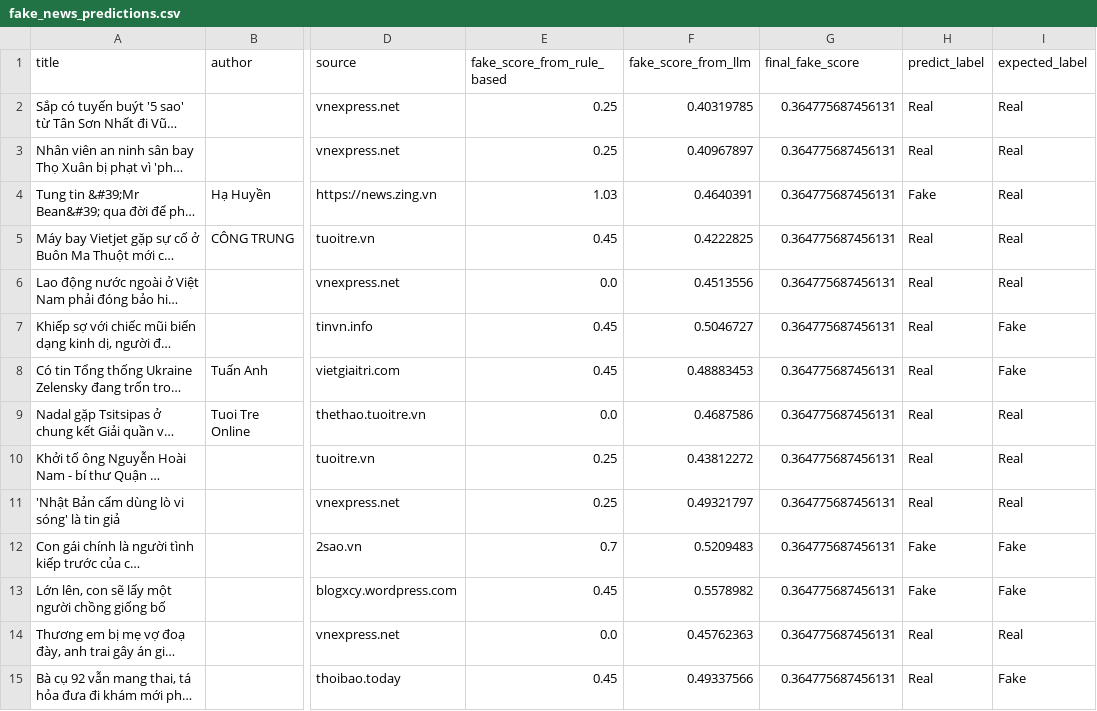
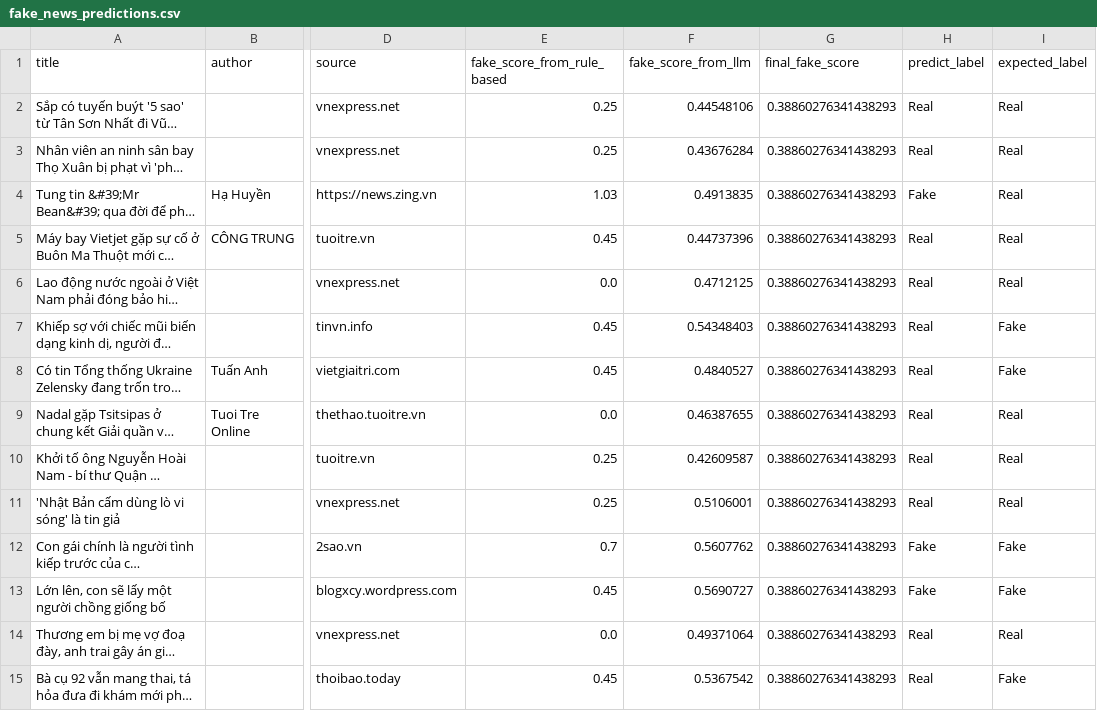
Before and after one commit to iammytran/fake-news-detector, a CSV file: results/fake_news_predictions.csv, drawn as a sheet; only a part is shown, gaps mark what is left out; long unchanged cells end in …; the diff covers the shown part only; the diff names each change by its address in the sheet, - before the commit and + after, or states it on an @@ line.

Commit message:
Chuyển fake_news_predictions.csv từ truc sang main

```diff
--- a/results/fake_news_predictions.csv
+++ b/results/fake_news_predictions.csv
-F2 (fake_score_from_llm): 0.40319785
+F2 (fake_score_from_llm): 0.44548106
-G2:G15 (final_fake_score): 0.364775687456131
+G2:G15 (final_fake_score): 0.38860276341438293
-F3 (fake_score_from_llm): 0.40967897
+F3 (fake_score_from_llm): 0.43676284
-F4 (fake_score_from_llm): 0.4640391
+F4 (fake_score_from_llm): 0.4913835
-F5 (fake_score_from_llm): 0.4222825
+F5 (fake_score_from_llm): 0.44737396
-F6 (fake_score_from_llm): 0.4513556
+F6 (fake_score_from_llm): 0.4712125
-F7 (fake_score_from_llm): 0.5046727
+F7 (fake_score_from_llm): 0.54348403
-F8 (fake_score_from_llm): 0.48883453
+F8 (fake_score_from_llm): 0.4840527
-F9 (fake_score_from_llm): 0.4687586
+F9 (fake_score_from_llm): 0.46387655
-F10 (fake_score_from_llm): 0.43812272
+F10 (fake_score_from_llm): 0.42609587
-F11 (fake_score_from_llm): 0.49321797
+F11 (fake_score_from_llm): 0.5106001
-F12 (fake_score_from_llm): 0.5209483
+F12 (fake_score_from_llm): 0.5607762
-F13 (fake_score_from_llm): 0.5578982
+F13 (fake_score_from_llm): 0.5690727
-F14 (fake_score_from_llm): 0.45762363
+F14 (fake_score_from_llm): 0.49371064
-F15 (fake_score_from_llm): 0.49337566
+F15 (fake_score_from_llm): 0.5367542
```
Also changed, not shown: 53 edited cells elsewhere in this file.
